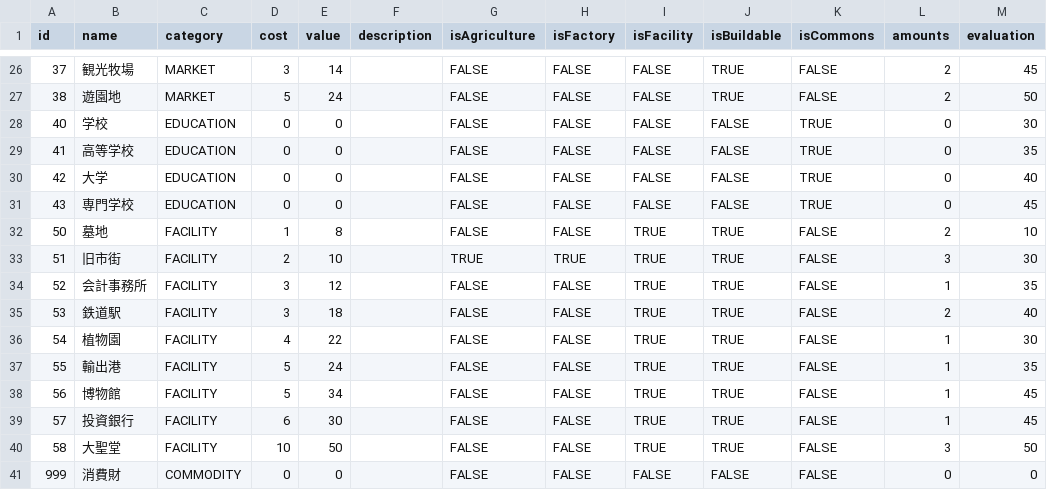
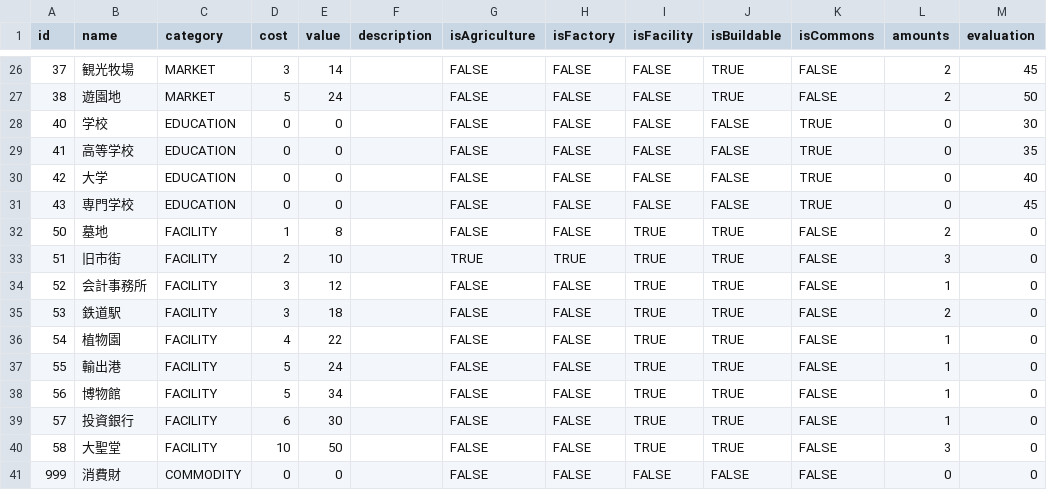
Before and after one commit to tanakaxd/national_economy_ai, a CSV file: NE/data/NationalEconomyCardData.csv, drawn as a sheet; only a part is shown, gaps mark what is left out.

```diff
--- a/NE/data/NationalEconomyCardData.csv
+++ b/NE/data/NationalEconomyCardData.csv
@@ -31,11 +31,11 @@ id,name,category,cost,value,description,isAgriculture,isFactory,isFacility,isBui
 43,専門学校,EDUCATION,0,0,,FALSE,FALSE,FALSE,FALSE,TRUE,0,45
-50,墓地,FACILITY,1,8,,FALSE,FALSE,TRUE,TRUE,FALSE,2,10
-51,旧市街,FACILITY,2,10,,TRUE,TRUE,TRUE,TRUE,FALSE,3,30
-52,会計事務所,FACILITY,3,12,,FALSE,FALSE,TRUE,TRUE,FALSE,1,35
-53,鉄道駅,FACILITY,3,18,,FALSE,FALSE,TRUE,TRUE,FALSE,2,40
-54,植物園,FACILITY,4,22,,FALSE,FALSE,TRUE,TRUE,FALSE,1,30
-55,輸出港,FACILITY,5,24,,FALSE,FALSE,TRUE,TRUE,FALSE,1,35
-56,博物館,FACILITY,5,34,,FALSE,FALSE,TRUE,TRUE,FALSE,1,45
-57,投資銀行,FACILITY,6,30,,FALSE,FALSE,TRUE,TRUE,FALSE,1,45
-58,大聖堂,FACILITY,10,50,,FALSE,FALSE,TRUE,TRUE,FALSE,3,50
+50,墓地,FACILITY,1,8,,FALSE,FALSE,TRUE,TRUE,FALSE,2,0
+51,旧市街,FACILITY,2,10,,TRUE,TRUE,TRUE,TRUE,FALSE,3,0
+52,会計事務所,FACILITY,3,12,,FALSE,FALSE,TRUE,TRUE,FALSE,1,0
+53,鉄道駅,FACILITY,3,18,,FALSE,FALSE,TRUE,TRUE,FALSE,2,0
+54,植物園,FACILITY,4,22,,FALSE,FALSE,TRUE,TRUE,FALSE,1,0
+55,輸出港,FACILITY,5,24,,FALSE,FALSE,TRUE,TRUE,FALSE,1,0
+56,博物館,FACILITY,5,34,,FALSE,FALSE,TRUE,TRUE,FALSE,1,0
+57,投資銀行,FACILITY,6,30,,FALSE,FALSE,TRUE,TRUE,FALSE,1,0
+58,大聖堂,FACILITY,10,50,,FALSE,FALSE,TRUE,TRUE,FALSE,3,0
 999,消費財,COMMODITY,0,0,,FALSE,FALSE,FALSE,FALSE,FALSE,0,0
```
Also changed, not shown: 6 other files.
